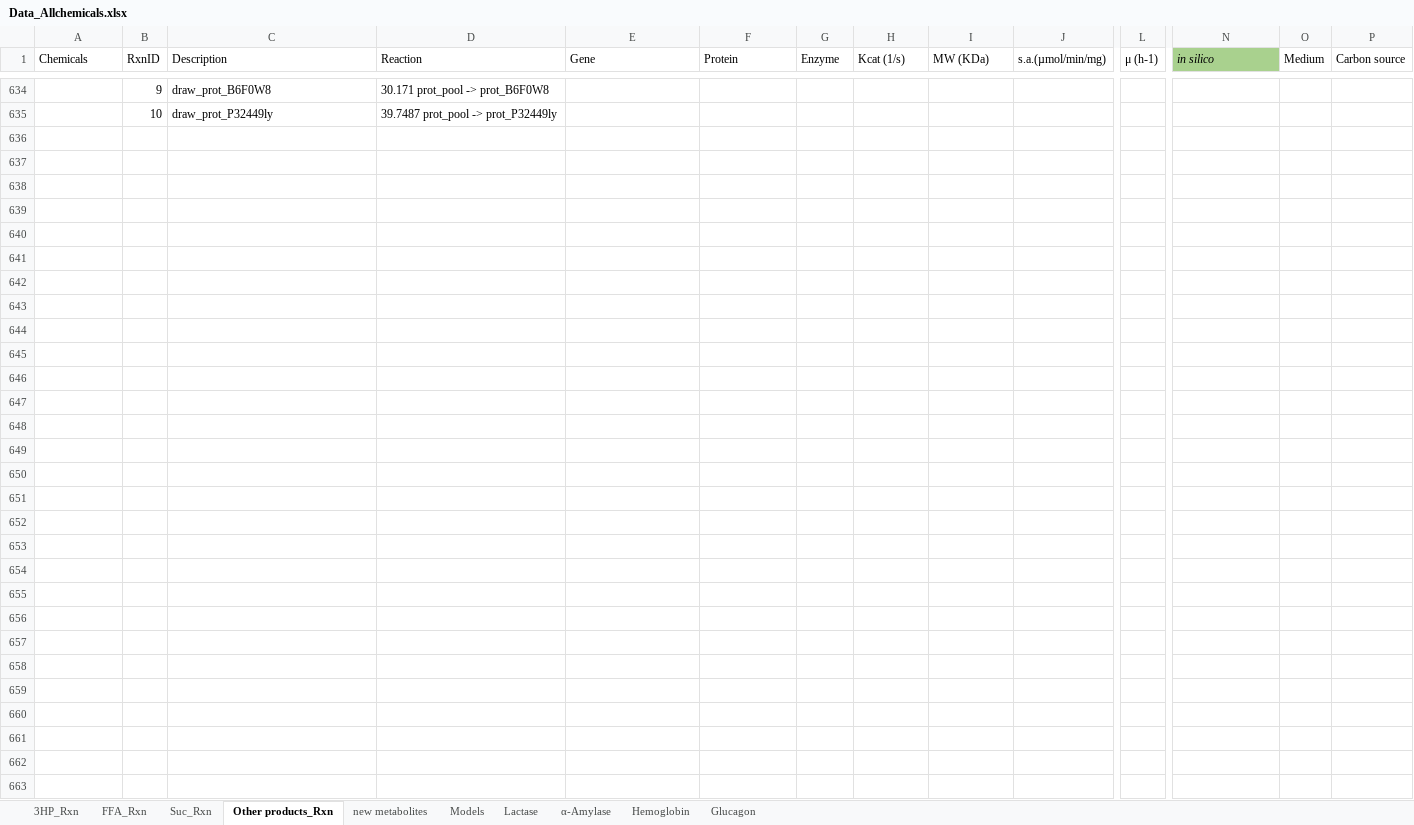
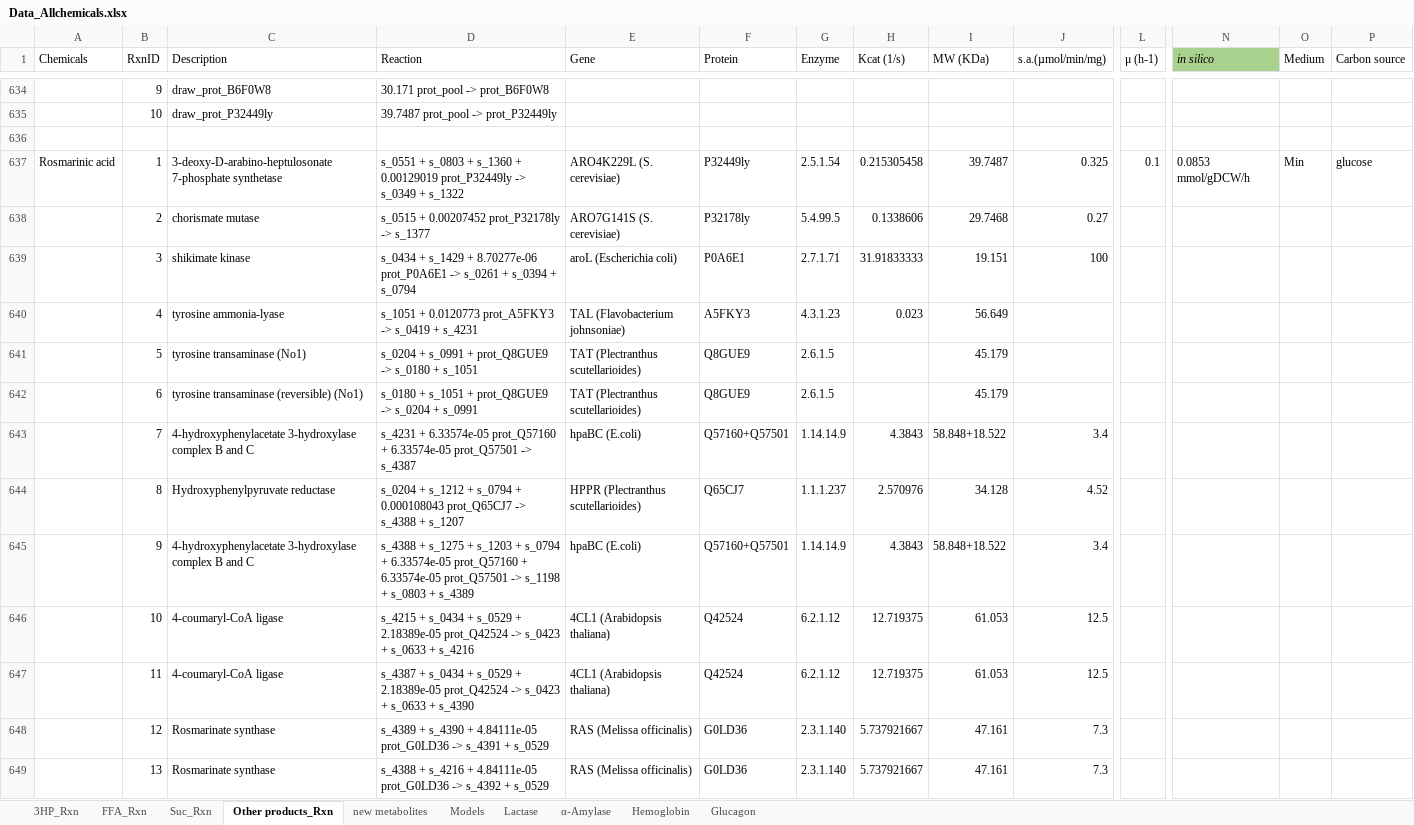
Before and after one commit to SysBioChalmers/CellFactory-ecYeastGEM, an Excel workbook: result_ecYeast/Data_Allchemicals.xlsx, sheet Other products_Rxn, drawn as a sheet; only a part is shown, gaps mark what is left out; values as stored, in another font and other column widths than the file's, no borders; rows hold the shown columns only; the diff covers the shown part only; the diff names each change by its address in the sheet, - before the commit and + after, or states it on an @@ line.

Commit message:
feat: update data

```diff
--- a/result_ecYeast/Data_Allchemicals.xlsx (sheet Other products_Rxn)
+++ b/result_ecYeast/Data_Allchemicals.xlsx (sheet Other products_Rxn)
+row 636: (empty)
+row 637: Rosmarinic acid | 1 | 3-deoxy-D-arabino-heptulosonate 7-phosphate synthetase | s_0551 + s_0803 + s_1360 + 0.00129019 prot_P32449ly -> s_0349 + s_1322 | ARO4K229L (S. cerevisiae) | P32449ly | 2.5.1.54 | 0.215305458 | 39.7487 | 0.325 | 0.1 | 0.0853 mmol/gDCW/h | Min | glucose
+row 638:  | 2 | chorismate mutase | s_0515 + 0.00207452 prot_P32178ly -> s_1377 | ARO7G141S (S. cerevisiae) | P32178ly | 5.4.99.5 | 0.1338606 | 29.7468 | 0.27
+row 639:  | 3 | shikimate kinase | s_0434 + s_1429 + 8.70277e-06 prot_P0A6E1 -> s_0261 + s_0394 + s_0794 | aroL (Escherichia coli) | P0A6E1 | 2.7.1.71 | 31.91833333 | 19.151 | 100
+row 640:  | 4 | tyrosine ammonia-lyase | s_1051 + 0.0120773 prot_A5FKY3 -> s_0419 + s_4231 | TAL (Flavobacterium johnsoniae) | A5FKY3 | 4.3.1.23 | 0.023 | 56.649
+row 641:  | 5 | tyrosine transaminase (No1) | s_0204 + s_0991 + prot_Q8GUE9 -> s_0180 + s_1051 | TAT (Plectranthus scutellarioides) | Q8GUE9 | 2.6.1.5 |  | 45.179
+row 642:  | 6 | tyrosine transaminase (reversible) (No1) | s_0180 + s_1051 + prot_Q8GUE9 -> s_0204 + s_0991 | TAT (Plectranthus scutellarioides) | Q8GUE9 | 2.6.1.5 |  | 45.179
+row 643:  | 7 | 4-hydroxyphenylacetate 3-hydroxylase complex B and C | s_4231 + 6.33574e-05 prot_Q57160 + 6.33574e-05 prot_Q57501 -> s_4387 | hpaBC (E.coli) | Q57160+Q57501 | 1.14.14.9 | 4.3843 | 58.848+18.522 | 3.4
+row 644:  | 8 | Hydroxyphenylpyruvate reductase | s_0204 + s_1212 + s_0794 + 0.000108043 prot_Q65CJ7 -> s_4388 + s_1207 | HPPR (Plectranthus scutellarioides) | Q65CJ7 | 1.1.1.237 | 2.570976 | 34.128 | 4.52
+row 645:  | 9 | 4-hydroxyphenylacetate 3-hydroxylase complex B and C | s_4388 + s_1275 + s_1203 + s_0794 + 6.33574e-05 prot_Q57160 + 6.33574e-05 prot_Q57501 -> s_1198 + s_0803 + s_4389 | hpaBC (E.coli) | Q57160+Q57501 | 1.14.14.9 | 4.3843 | 58.848+18.522 | 3.4
+row 646:  | 10 | 4-coumaryl-CoA ligase | s_4215 + s_0434 + s_0529 + 2.18389e-05 prot_Q42524 -> s_0423 + s_0633 + s_4216 | 4CL1 (Arabidopsis thaliana) | Q42524 | 6.2.1.12 | 12.719375 | 61.053 | 12.5
+row 647:  | 11 | 4-coumaryl-CoA ligase | s_4387 + s_0434 + s_0529 + 2.18389e-05 prot_Q42524 -> s_0423 + s_0633 + s_4390 | 4CL1 (Arabidopsis thaliana) | Q42524 | 6.2.1.12 | 12.719375 | 61.053 | 12.5
+row 648:  | 12 | Rosmarinate synthase | s_4389 + s_4390 + 4.84111e-05 prot_G0LD36 -> s_4391 + s_0529 | RAS (Melissa officinalis) | G0LD36 | 2.3.1.140 | 5.737921667 | 47.161 | 7.3
+row 649:  | 13 | Rosmarinate synthase | s_4388 + s_4216 + 4.84111e-05 prot_G0LD36 -> s_4392 + s_0529 | RAS (Melissa officinalis) | G0LD36 | 2.3.1.140 | 5.737921667 | 47.161 | 7.3
```
Also changed, not shown: 13 added rows elsewhere in this sheet, sheet new metabolites, sheet Models, result_ecYeast/Allchemicals-template.xlsx, 2 other files.
